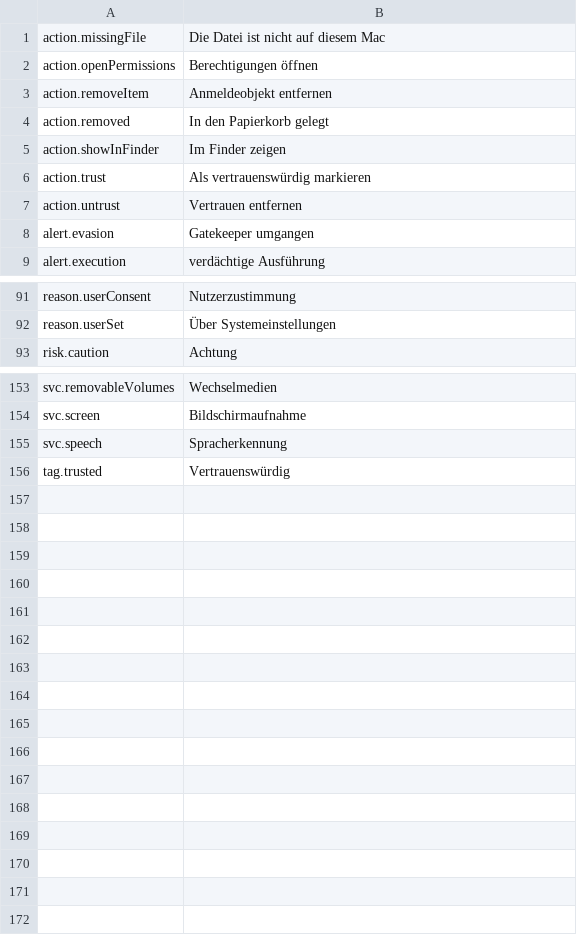
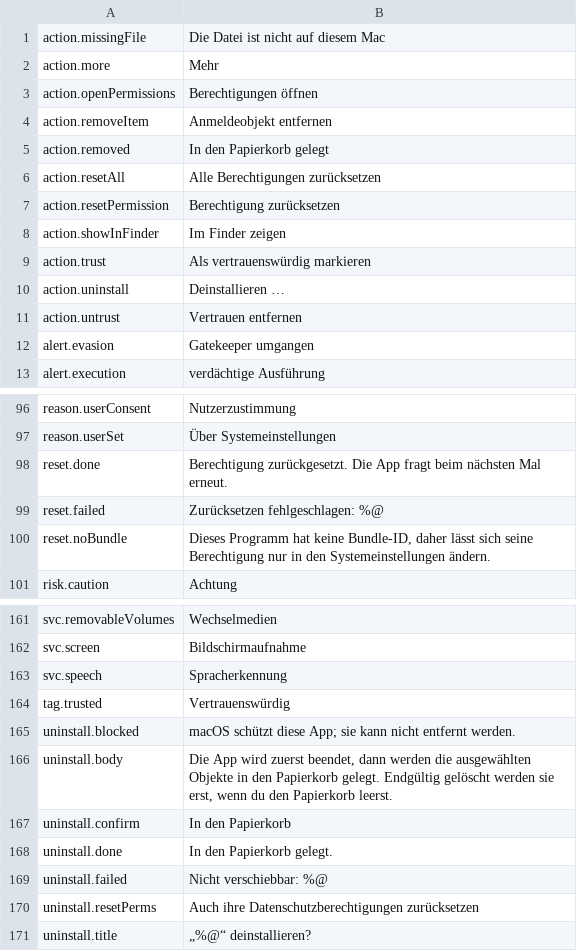
Before and after one commit to cybertoxin3/permwatch, a TSV file: app/i18n/de.tsv, drawn as a sheet; only a part is shown, gaps mark what is left out; the diff covers the shown part only.

```diff
--- a/app/i18n/de.tsv
+++ b/app/i18n/de.tsv
@@ -1,2 +1,3 @@
 action.missingFile	Die Datei ist nicht auf diesem Mac
+action.more	Mehr
 action.openPermissions	Berechtigungen öffnen
@@ -4,4 +5,7 @@ action.removeItem	Anmeldeobjekt entfernen
 action.removed	In den Papierkorb gelegt
+action.resetAll	Alle Berechtigungen zurücksetzen
+action.resetPermission	Berechtigung zurücksetzen
 action.showInFinder	Im Finder zeigen
 action.trust	Als vertrauenswürdig markieren
+action.uninstall	Deinstallieren …
 action.untrust	Vertrauen entfernen
@@ -92,2 +97,5 @@ reason.userConsent	Nutzerzustimmung
 reason.userSet	Über Systemeinstellungen
+reset.done	Berechtigung zurückgesetzt. Die App fragt beim nächsten Mal erneut.
+reset.failed	Zurücksetzen fehlgeschlagen: %@
+reset.noBundle	Dieses Programm hat keine Bundle-ID, daher lässt sich seine Berechtigung nur in den Systemeinstellungen ändern.
 risk.caution	Achtung
@@ -156 +164,8 @@ svc.speech	Spracherkennung
 tag.trusted	Vertrauenswürdig
+uninstall.blocked	macOS schützt diese App; sie kann nicht entfernt werden.
+uninstall.body	Die App wird zuerst beendet, dann werden die ausgewählten Objekte in den Papierkorb gelegt. Endgültig gelöscht werden sie erst, wenn du den Papierkorb leerst.
+uninstall.confirm	In den Papierkorb
+uninstall.done	In den Papierkorb gelegt.
+uninstall.failed	Nicht verschiebbar: %@
+uninstall.resetPerms	Auch ihre Datenschutzberechtigungen zurücksetzen
+uninstall.title	„%@“ deinstallieren?
```
Also changed, not shown: 1 added row elsewhere in this file, app/i18n/ar.tsv, app/i18n/fr.tsv, 35 other files.
